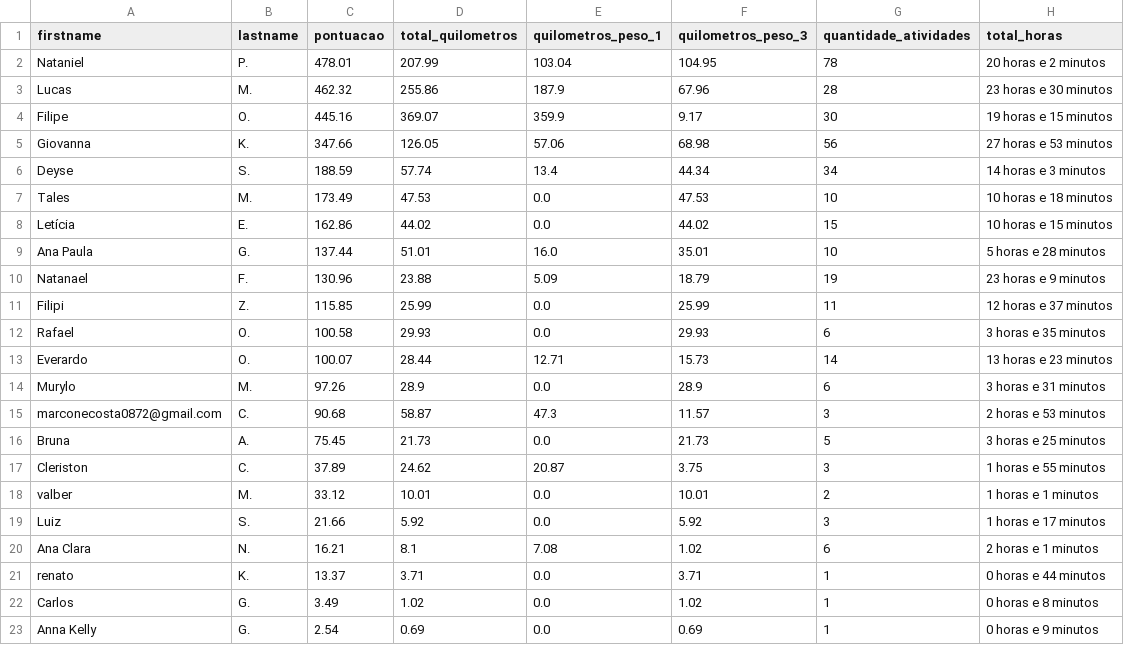
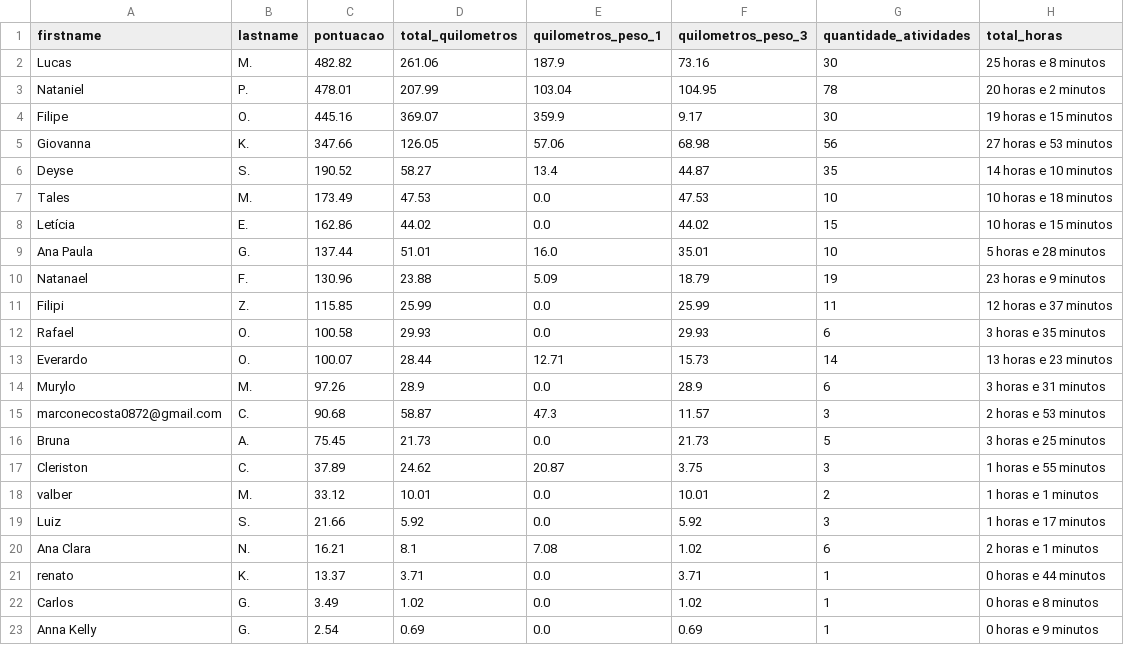
Before and after one commit to test7373/python-strava-champion, a CSV file: participant_scores_with_details.csv, drawn as a sheet.

```diff
--- a/participant_scores_with_details.csv
+++ b/participant_scores_with_details.csv
@@ -1,7 +1,7 @@
 firstname,lastname,pontuacao,total_quilometros,quilometros_peso_1,quilometros_peso_3,quantidade_atividades,total_horas
+Lucas,M.,482.82,261.06,187.9,73.16,30,25 horas e 8 minutos
 Nataniel,P.,478.01,207.99,103.04,104.95,78,20 horas e 2 minutos
-Lucas,M.,462.32,255.86,187.9,67.96,28,23 horas e 30 minutos
 Filipe,O.,445.16,369.07,359.9,9.17,30,19 horas e 15 minutos
 Giovanna,K.,347.66,126.05,57.06,68.98,56,27 horas e 53 minutos
-Deyse,S.,188.59,57.74,13.4,44.34,34,14 horas e 3 minutos
+Deyse,S.,190.52,58.27,13.4,44.87,35,14 horas e 10 minutos
 Tales,M.,173.49,47.53,0.0,47.53,10,10 horas e 18 minutos
```
Also changed, not shown: unique_activities.csv, unique_activities_old.csv, 1 other file.
